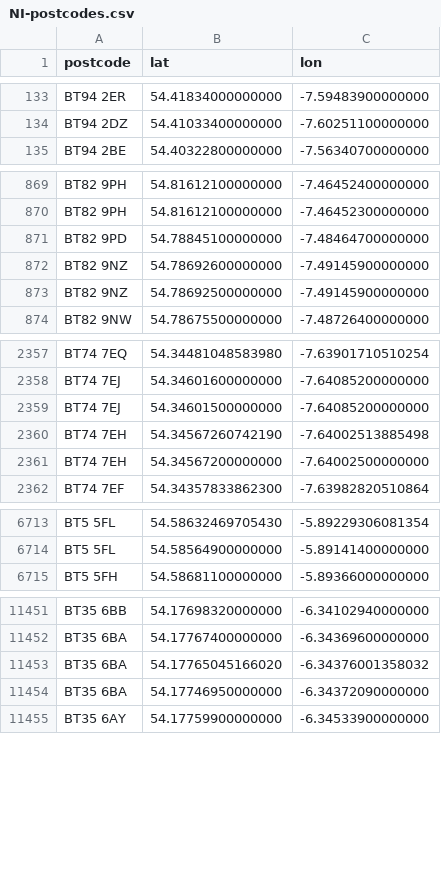
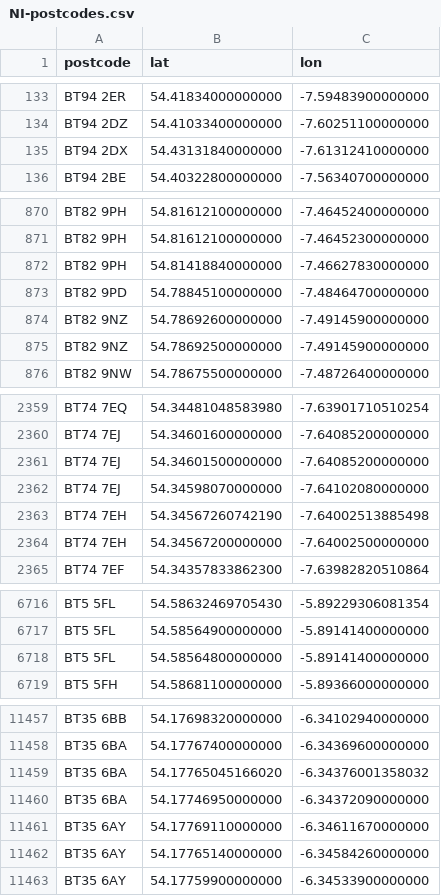
Before and after one commit to osm-uk/NI-Postcodes, a CSV file: data/NI-postcodes.csv, drawn as a sheet; only a part is shown, gaps mark what is left out; the diff covers the shown part only; the diff names each change by its address in the sheet, - before the commit and + after, or states it on an @@ line.

```diff
--- a/data/NI-postcodes.csv
+++ b/data/NI-postcodes.csv
+row 135: BT94 2DX | 54.43131840000000 | -7.61312410000000
+row 872: BT82 9PH | 54.81418840000000 | -7.46627830000000
+row 2362: BT74 7EJ | 54.34598070000000 | -7.64102080000000
+row 6718: BT5 5FL | 54.58564800000000 | -5.89141400000000
+row 11461: BT35 6AY | 54.17769110000000 | -6.34611670000000
+row 11462: BT35 6AY | 54.17765140000000 | -6.34584260000000
```
Also changed, not shown: 10 added rows elsewhere in this file.
